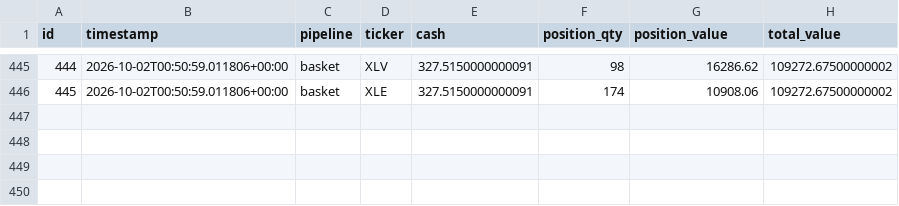
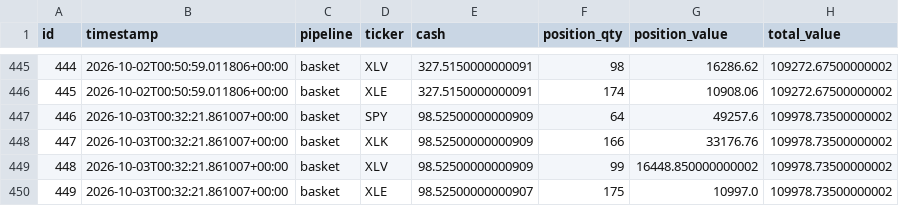
Before and after one commit to dads2busy/SchroederTrader, a CSV file: data/portfolio.csv, drawn as a sheet; only a part is shown, gaps mark what is left out; the diff names each change by its address in the sheet, - before the commit and + after, or states it on an @@ line.

```diff
--- a/data/portfolio.csv
+++ b/data/portfolio.csv
+row 447: 446 | 2026-10-03T00:32:21.861007+00:00 | basket | SPY | 98.52500000000909 | 64 | 49257.6 | 109978.73500000002
+row 448: 447 | 2026-10-03T00:32:21.861007+00:00 | basket | XLK | 98.52500000000909 | 166 | 33176.76 | 109978.73500000002
+row 449: 448 | 2026-10-03T00:32:21.861007+00:00 | basket | XLV | 98.52500000000909 | 99 | 16448.850000000002 | 109978.73500000002
+row 450: 449 | 2026-10-03T00:32:21.861007+00:00 | basket | XLE | 98.52500000000907 | 175 | 10997.0 | 109978.73500000002
```
Also changed, not shown: data/orders.csv, data/shadow_signals.csv.
